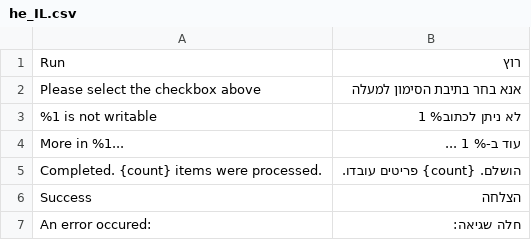
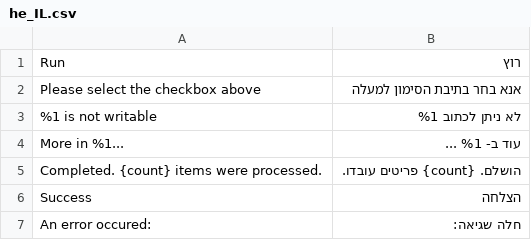
Before and after one commit to swissup/module-easycatalogimg, a CSV file: i18n/he_IL.csv, drawn as a sheet; only a part is shown.

Commit message:
Update he_IL.csv (POEditor.com)

```diff
--- a/i18n/he_IL.csv
+++ b/i18n/he_IL.csv
@@ -2,4 +2,4 @@ Run,רוץ
 "Please select the checkbox above","אנא בחר בתיבת הסימון למעלה"
-"%1 is not writable","לא ניתן לכתוב% 1"
-"More in %1...","עוד ב-% 1 ..."
+"%1 is not writable","לא ניתן לכתוב %1"
+"More in %1...","עוד ב- %1 ..."
 "Completed. {count} items were processed.","הושלם. {count} פריטים עובדו."
```
